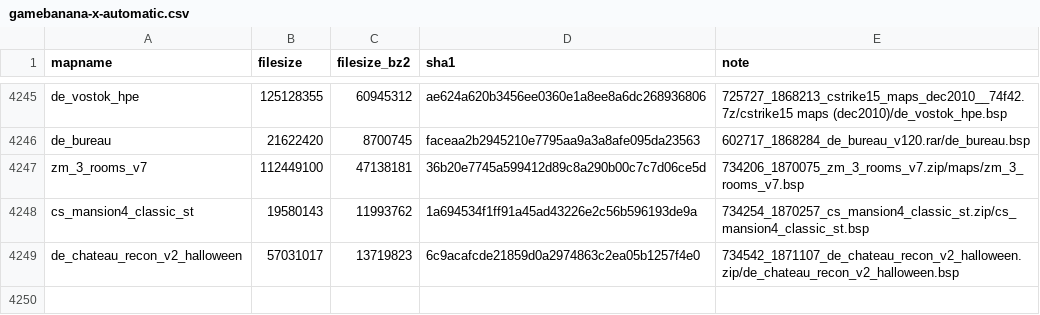
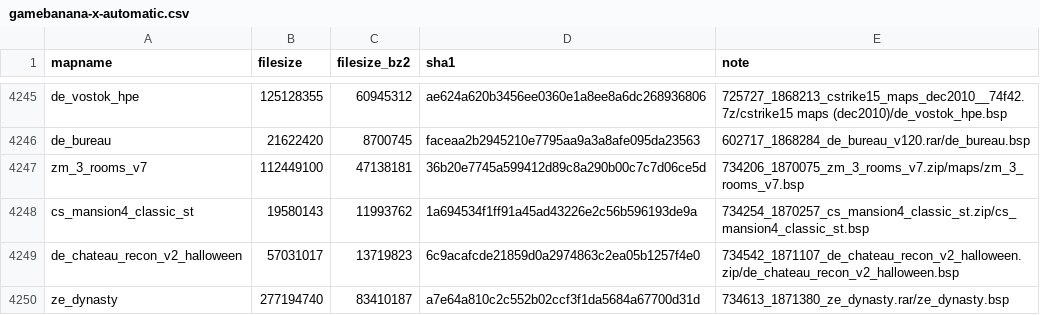
Before and after one commit to srcwr/maps-cstrike, a CSV file: unprocessed/gamebanana-x-automatic.csv, drawn as a sheet; only a part is shown, gaps mark what is left out; the diff names each change by its address in the sheet, - before the commit and + after, or states it on an @@ line.

```diff
--- a/unprocessed/gamebanana-x-automatic.csv
+++ b/unprocessed/gamebanana-x-automatic.csv
+row 4250: ze_dynasty | 277194740 | 83410187 | a7e64a810c2c552b02ccf3f1da5684a67700d31d | 734613_1871380_ze_dynasty.rar/ze_dynasty.bsp
```
Also changed, not shown: downloader-state/gamebanana-modified-times.csv, recently_added.csv, 1 other file.
